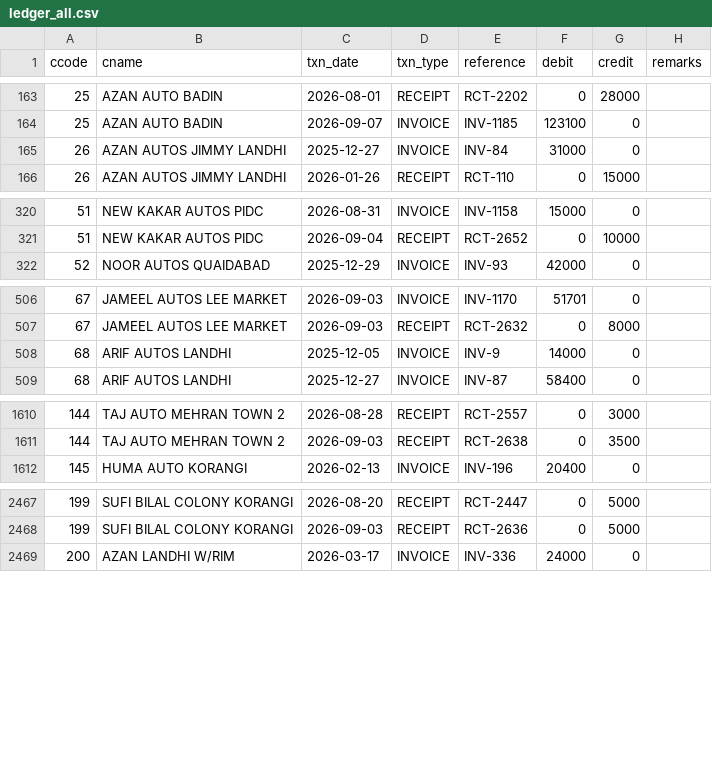
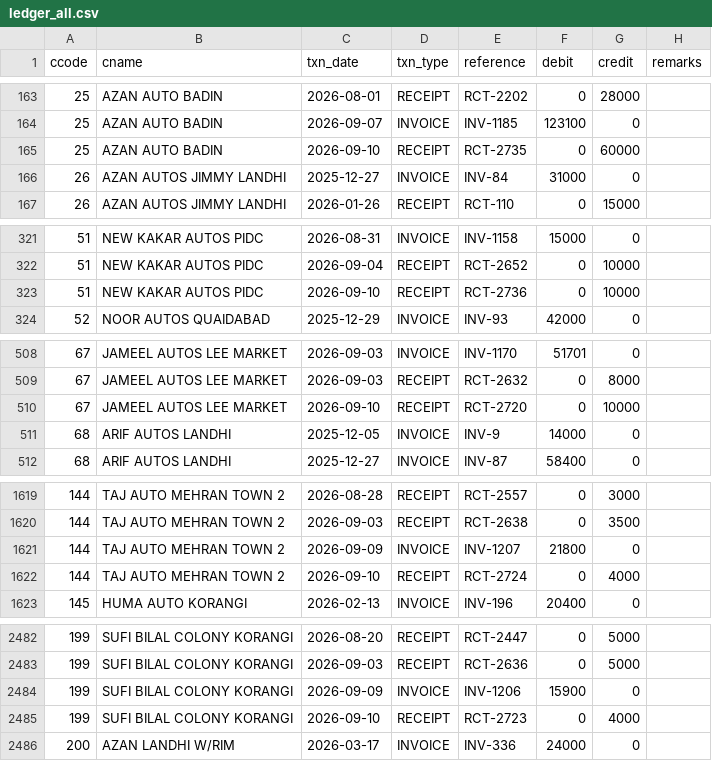
Before and after one commit to ahmedvohrra/zip1_naveed_daily_EXPORT, a CSV file: ledger_all.csv, drawn as a sheet; only a part is shown, gaps mark what is left out; the diff covers the shown part only; the diff names each change by its address in the sheet, - before the commit and + after, or states it on an @@ line.

```diff
--- a/ledger_all.csv
+++ b/ledger_all.csv
+row 165: 25 | AZAN AUTO BADIN | 2026-09-10 | RECEIPT | RCT-2735 | 0 | 60000
+row 323: 51 | NEW KAKAR AUTOS PIDC | 2026-09-10 | RECEIPT | RCT-2736 | 0 | 10000
+row 510: 67 | JAMEEL AUTOS LEE MARKET | 2026-09-10 | RECEIPT | RCT-2720 | 0 | 10000
+row 1621: 144 | TAJ AUTO MEHRAN TOWN 2 | 2026-09-09 | INVOICE | INV-1207 | 21800 | 0
+row 1622: 144 | TAJ AUTO MEHRAN TOWN 2 | 2026-09-10 | RECEIPT | RCT-2724 | 0 | 4000
+row 2484: 199 | SUFI BILAL COLONY KORANGI | 2026-09-09 | INVOICE | INV-1206 | 15900 | 0
+row 2485: 199 | SUFI BILAL COLONY KORANGI | 2026-09-10 | RECEIPT | RCT-2723 | 0 | 4000
```
Also changed, not shown: 17 added rows and 1 edited cell elsewhere in this file, invoice_lines.csv, invoices.csv, 5 other files.
